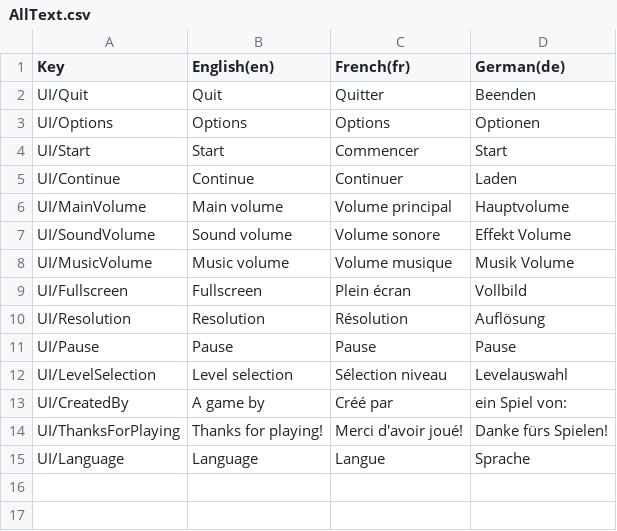
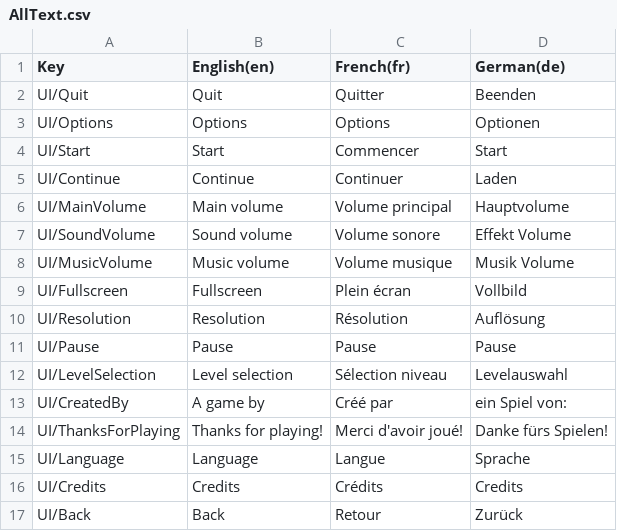
Before and after one commit to colinbellino/ludum-dare-50, a CSV file: Assets/StreamingAssets/AllText.csv, drawn as a sheet.

Commit message:
Add "Back" button to options menu and clean up

```diff
--- a/Assets/StreamingAssets/AllText.csv
+++ b/Assets/StreamingAssets/AllText.csv
@@ -15 +15,3 @@
 "UI/Language","Language","Langue","Sprache"
+"UI/Credits","Credits","Crédits","Credits"
+"UI/Back","Back","Retour","Zurück"
```
Also changed, not shown: 31 other files.
